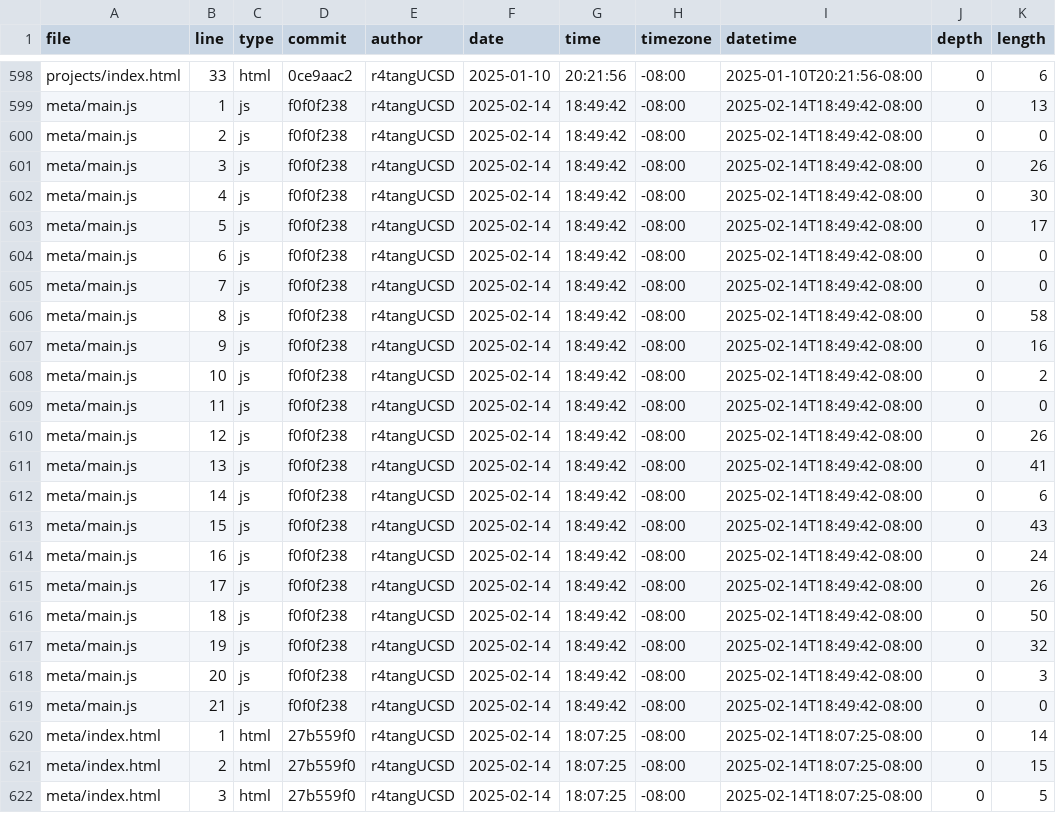
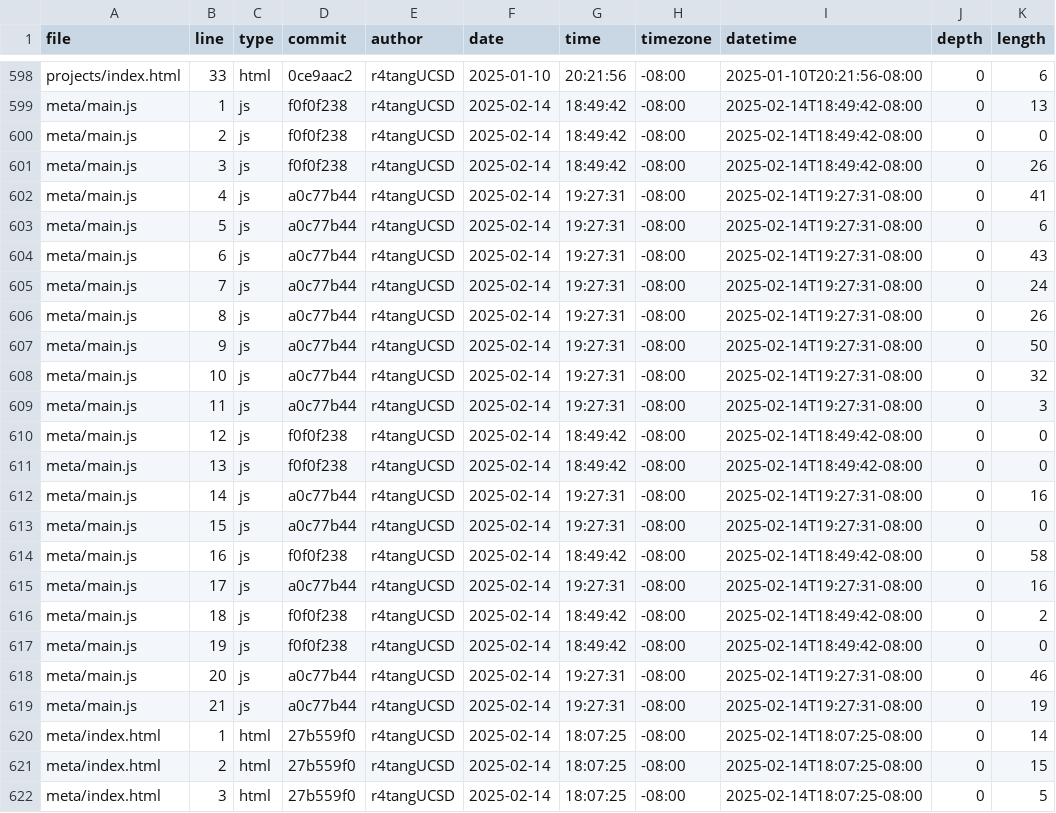
Before and after one commit to r4tangUCSD/portfolio, a CSV file: meta/loc.csv, drawn as a sheet; only a part is shown, gaps mark what is left out; the diff covers the shown part only.

```diff
--- a/meta/loc.csv
+++ b/meta/loc.csv
@@ -601,20 +601,20 @@ meta/main.js,2,js,f0f0f238,r4tangUCSD,2025-02-14,18:49:42,-08:00,2025-02-14T18:4
 meta/main.js,3,js,f0f0f238,r4tangUCSD,2025-02-14,18:49:42,-08:00,2025-02-14T18:49:42-08:00,0,26
-meta/main.js,4,js,f0f0f238,r4tangUCSD,2025-02-14,18:49:42,-08:00,2025-02-14T18:49:42-08:00,0,30
-meta/main.js,5,js,f0f0f238,r4tangUCSD,2025-02-14,18:49:42,-08:00,2025-02-14T18:49:42-08:00,0,17
-meta/main.js,6,js,f0f0f238,r4tangUCSD,2025-02-14,18:49:42,-08:00,2025-02-14T18:49:42-08:00,0,0
-meta/main.js,7,js,f0f0f238,r4tangUCSD,2025-02-14,18:49:42,-08:00,2025-02-14T18:49:42-08:00,0,0
-meta/main.js,8,js,f0f0f238,r4tangUCSD,2025-02-14,18:49:42,-08:00,2025-02-14T18:49:42-08:00,0,58
-meta/main.js,9,js,f0f0f238,r4tangUCSD,2025-02-14,18:49:42,-08:00,2025-02-14T18:49:42-08:00,0,16
-meta/main.js,10,js,f0f0f238,r4tangUCSD,2025-02-14,18:49:42,-08:00,2025-02-14T18:49:42-08:00,0,2
-meta/main.js,11,js,f0f0f238,r4tangUCSD,2025-02-14,18:49:42,-08:00,2025-02-14T18:49:42-08:00,0,0
-meta/main.js,12,js,f0f0f238,r4tangUCSD,2025-02-14,18:49:42,-08:00,2025-02-14T18:49:42-08:00,0,26
-meta/main.js,13,js,f0f0f238,r4tangUCSD,2025-02-14,18:49:42,-08:00,2025-02-14T18:49:42-08:00,0,41
-meta/main.js,14,js,f0f0f238,r4tangUCSD,2025-02-14,18:49:42,-08:00,2025-02-14T18:49:42-08:00,0,6
-meta/main.js,15,js,f0f0f238,r4tangUCSD,2025-02-14,18:49:42,-08:00,2025-02-14T18:49:42-08:00,0,43
-meta/main.js,16,js,f0f0f238,r4tangUCSD,2025-02-14,18:49:42,-08:00,2025-02-14T18:49:42-08:00,0,24
-meta/main.js,17,js,f0f0f238,r4tangUCSD,2025-02-14,18:49:42,-08:00,2025-02-14T18:49:42-08:00,0,26
-meta/main.js,18,js,f0f0f238,r4tangUCSD,2025-02-14,18:49:42,-08:00,2025-02-14T18:49:42-08:00,0,50
-meta/main.js,19,js,f0f0f238,r4tangUCSD,2025-02-14,18:49:42,-08:00,2025-02-14T18:49:42-08:00,0,32
-meta/main.js,20,js,f0f0f238,r4tangUCSD,2025-02-14,18:49:42,-08:00,2025-02-14T18:49:42-08:00,0,3
-meta/main.js,21,js,f0f0f238,r4tangUCSD,2025-02-14,18:49:42,-08:00,2025-02-14T18:49:42-08:00,0,0
+meta/main.js,4,js,a0c77b44,r4tangUCSD,2025-02-14,19:27:31,-08:00,2025-02-14T19:27:31-08:00,0,41
+meta/main.js,5,js,a0c77b44,r4tangUCSD,2025-02-14,19:27:31,-08:00,2025-02-14T19:27:31-08:00,0,6
+meta/main.js,6,js,a0c77b44,r4tangUCSD,2025-02-14,19:27:31,-08:00,2025-02-14T19:27:31-08:00,0,43
+meta/main.js,7,js,a0c77b44,r4tangUCSD,2025-02-14,19:27:31,-08:00,2025-02-14T19:27:31-08:00,0,24
+meta/main.js,8,js,a0c77b44,r4tangUCSD,2025-02-14,19:27:31,-08:00,2025-02-14T19:27:31-08:00,0,26
+meta/main.js,9,js,a0c77b44,r4tangUCSD,2025-02-14,19:27:31,-08:00,2025-02-14T19:27:31-08:00,0,50
+meta/main.js,10,js,a0c77b44,r4tangUCSD,2025-02-14,19:27:31,-08:00,2025-02-14T19:27:31-08:00,0,32
+meta/main.js,11,js,a0c77b44,r4tangUCSD,2025-02-14,19:27:31,-08:00,2025-02-14T19:27:31-08:00,0,3
+meta/main.js,12,js,f0f0f238,r4tangUCSD,2025-02-14,18:49:42,-08:00,2025-02-14T18:49:42-08:00,0,0
+meta/main.js,13,js,f0f0f238,r4tangUCSD,2025-02-14,18:49:42,-08:00,2025-02-14T18:49:42-08:00,0,0
+meta/main.js,14,js,a0c77b44,r4tangUCSD,2025-02-14,19:27:31,-08:00,2025-02-14T19:27:31-08:00,0,16
+meta/main.js,15,js,a0c77b44,r4tangUCSD,2025-02-14,19:27:31,-08:00,2025-02-14T19:27:31-08:00,0,0
+meta/main.js,16,js,f0f0f238,r4tangUCSD,2025-02-14,18:49:42,-08:00,2025-02-14T18:49:42-08:00,0,58
+meta/main.js,17,js,a0c77b44,r4tangUCSD,2025-02-14,19:27:31,-08:00,2025-02-14T19:27:31-08:00,0,16
+meta/main.js,18,js,f0f0f238,r4tangUCSD,2025-02-14,18:49:42,-08:00,2025-02-14T18:49:42-08:00,0,2
+meta/main.js,19,js,f0f0f238,r4tangUCSD,2025-02-14,18:49:42,-08:00,2025-02-14T18:49:42-08:00,0,0
+meta/main.js,20,js,a0c77b44,r4tangUCSD,2025-02-14,19:27:31,-08:00,2025-02-14T19:27:31-08:00,0,46
+meta/main.js,21,js,a0c77b44,r4tangUCSD,2025-02-14,19:27:31,-08:00,2025-02-14T19:27:31-08:00,0,19
 meta/index.html,1,html,27b559f0,r4tangUCSD,2025-02-14,18:07:25,-08:00,2025-02-14T18:07:25-08:00,0,14
```
Also changed, not shown: 3 added rows and 16 edited cells elsewhere in this file.
